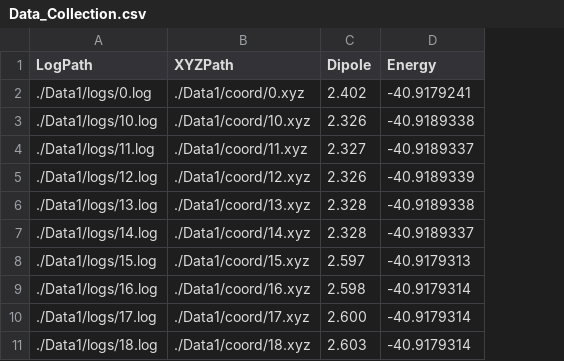
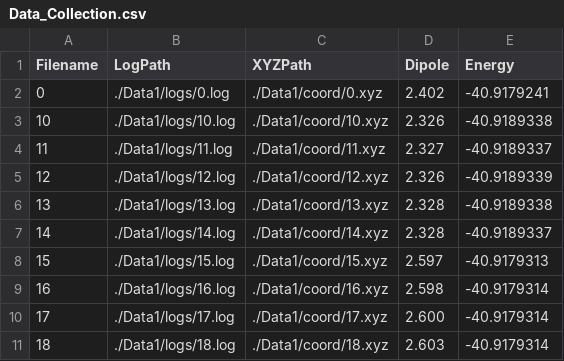
Before and after one commit to MatiasJJ/ClusterinClusters_oldIDS, a CSV file: Data_Collection.csv, drawn as a sheet; only a part is shown; the diff names each change by its address in the sheet, - before the commit and + after, or states it on an @@ line.

Commit message:
this is the csv file

```diff
--- a/Data_Collection.csv
+++ b/Data_Collection.csv
+column A (Filename), rows 2-11: 0 | 10 | 11 | 12 | 13 | 14 | 15 | 16 | 17 | 18
```
